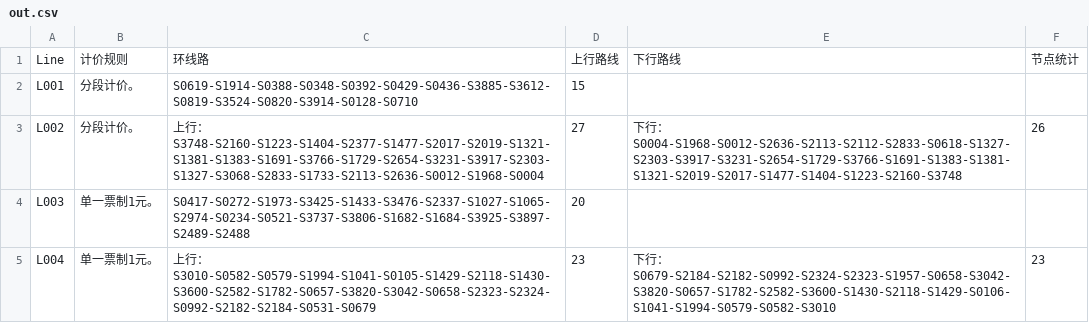
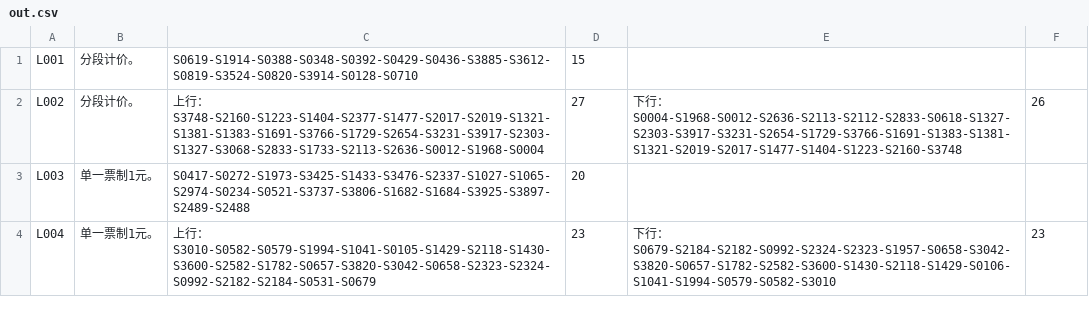
Before and after one commit to shohoku3/math-model, a CSV file: Pdata/out.csv, drawn as a sheet; only a part is shown; the diff names each change by its address in the sheet, - before the commit and + after, or states it on an @@ line.

```diff
--- a/Pdata/out.csv
+++ b/Pdata/out.csv
-row 1: Line | 计价规则 | 环线路 | 上行路线 | 下行路线 | 节点统计
```
Also changed, not shown: 2 other files.
